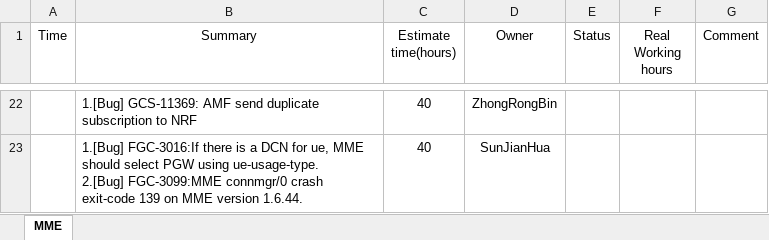
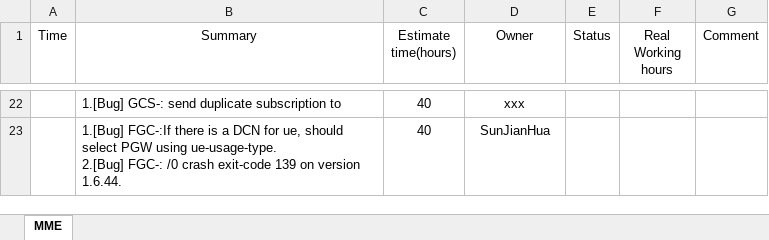
Before and after one commit to kyrieSun-wow/weeklyReportGenerator, an Excel workbook: outPutWeeklyReport.xlsx, sheet MME, drawn as a sheet; only a part is shown, gaps mark what is left out; values as stored, in another font and other column widths than the file's, no borders; ↵ is a line break in a cell; the diff covers the shown part only; the diff names each change by its address in the sheet, - before the commit and + after, or states it on an @@ line.

```diff
--- a/outPutWeeklyReport.xlsx (sheet MME)
+++ b/outPutWeeklyReport.xlsx (sheet MME)
-B22 (Summary): 1.[Bug] GCS-11369: AMF send duplicate subscription to NRF
+B22 (Summary): 1.[Bug] GCS-: send duplicate subscription to
-D22 (Owner): ZhongRongBin
+D22 (Owner): xxx
-B23 (Summary): 1.[Bug] FGC-3016:If there is a DCN for ue, MME should select PGW using ue-usage-type. ↵ 2.[Bug] FGC-3099:MME connmgr/0 crash exit-code 139 on MME version 1.6.44.
+B23 (Summary): 1.[Bug] FGC-:If there is a DCN for ue, should select PGW using ue-usage-type. ↵ 2.[Bug] FGC-: /0 crash exit-code 139 on version 1.6.44.
```
Also changed, not shown: 1 added row, 1 removed row and 29 edited cells elsewhere in this sheet, 测试文件_模拟钉钉导出的周报.xlsx, 3 other files.
